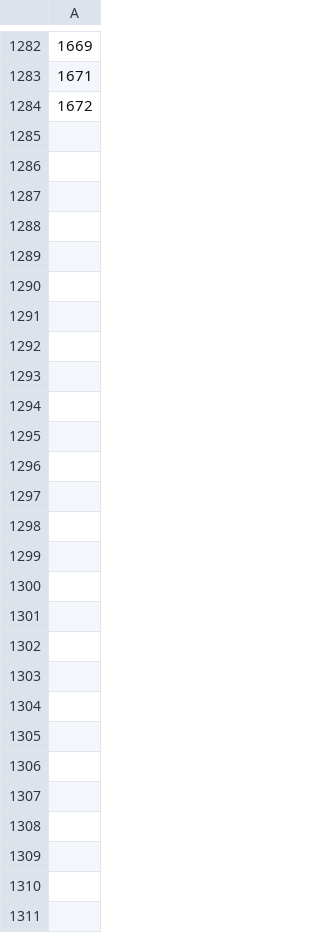
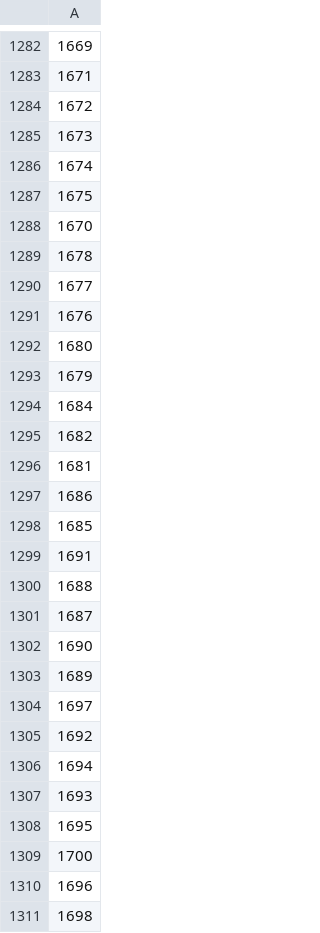
Before and after one commit to EbTech/Elo-MMR, a CSV file: data/codeforces/contest_ids.csv, drawn as a sheet; only a part is shown, gaps mark what is left out; the diff names each change by its address in the sheet, - before the commit and + after, or states it on an @@ line.

```diff
--- a/data/codeforces/contest_ids.csv
+++ b/data/codeforces/contest_ids.csv
+row 1285: 1673
+row 1286: 1674
+row 1287: 1675
+row 1288: 1670
+row 1289: 1678
+row 1290: 1677
+row 1291: 1676
+row 1292: 1680
+row 1293: 1679
+row 1294: 1684
+row 1295: 1682
+row 1296: 1681
+row 1297: 1686
+row 1298: 1685
+row 1299: 1691
+row 1300: 1688
+row 1301: 1687
+row 1302: 1690
+row 1303: 1689
+row 1304: 1697
+row 1305: 1692
+row 1306: 1694
+row 1307: 1693
+row 1308: 1695
+row 1309: 1700
+row 1310: 1696
+row 1311: 1698
```
Also changed, not shown: 1 other file.
